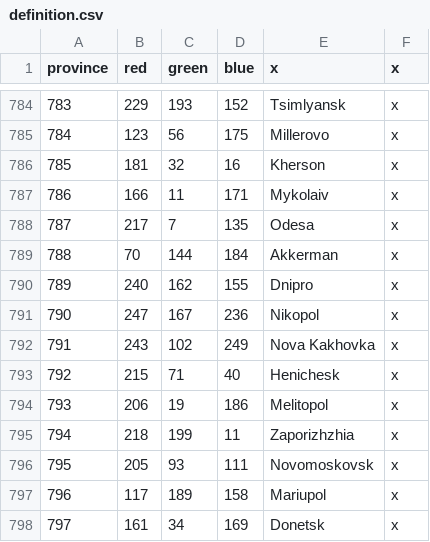
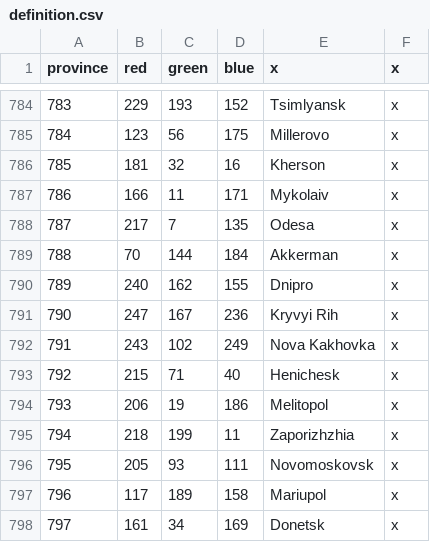
Before and after one commit to klorpa/After-The-End-Eurasia, a CSV file: ATE_Eurasia/map/definition.csv, drawn as a sheet; only a part is shown, gaps mark what is left out.

```diff
--- a/ATE_Eurasia/map/definition.csv
+++ b/ATE_Eurasia/map/definition.csv
@@ -790,3 +790,3 @@ province;red;green;blue;x;x
 789;240;162;155;Dnipro;x
-790;247;167;236;Nikopol;x
+790;247;167;236;Kryvyi Rih;x
 791;243;102;249;Nova Kakhovka;x
```
Also changed, not shown: ATE_Eurasia/localisation/000_Title_names.csv, ATE_Eurasia/localisation/00_provinces.csv, 16 other files.
